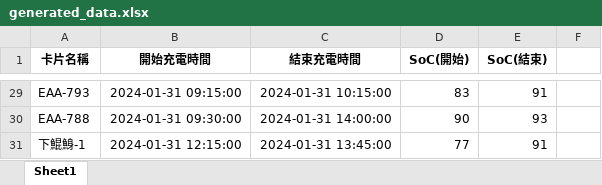
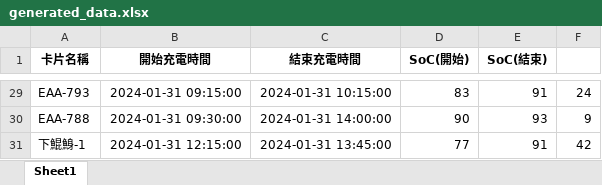
Before and after one commit to Yu-toby/EMS, an Excel workbook: 資料生成/生成數據/generated_data.xlsx, sheet Sheet1, drawn as a sheet; only a part is shown, gaps mark what is left out; values as stored, in another font and other column widths than the file's, no borders; the diff covers the shown part only; the diff names each change by its address in the sheet, - before the commit and + after, or states it on an @@ line.

```diff
--- a/資料生成/生成數據/generated_data.xlsx (sheet Sheet1)
+++ b/資料生成/生成數據/generated_data.xlsx (sheet Sheet1)
-F29: (empty)
+F29: 24
-F30: (empty)
+F30: 9
-F31: (empty)
+F31: 42
```
Also changed, not shown: other rows of this sheet, 4 other files.
